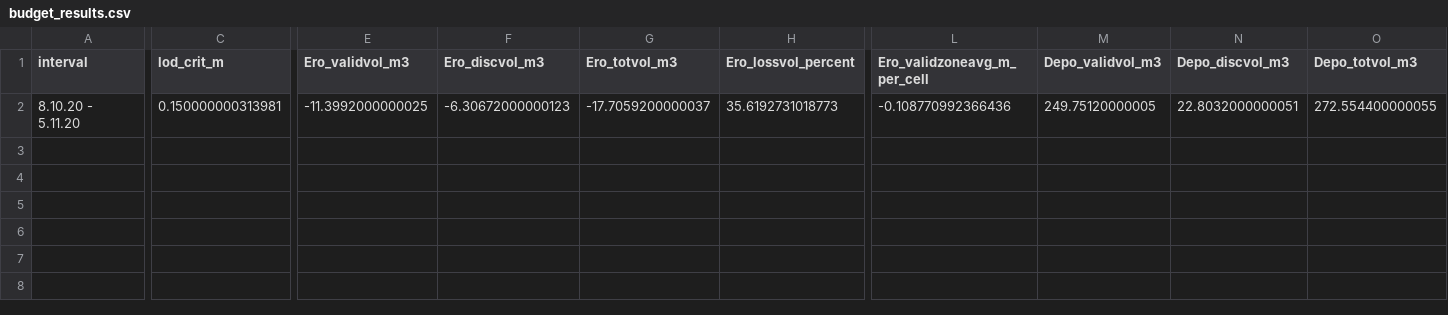
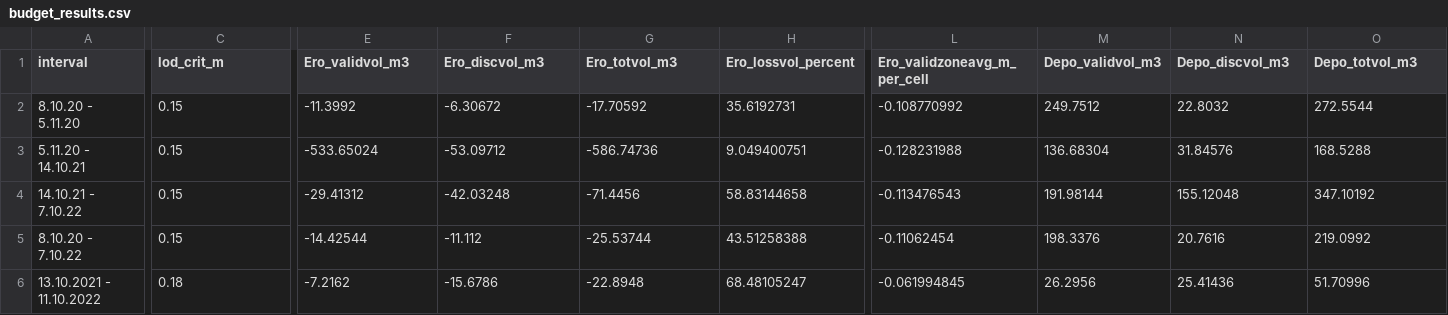
Before and after one commit to antoZhaw/pcc_standalone_anto, a CSV file: export/budget_results.csv, drawn as a sheet; only a part is shown, gaps mark what is left out; rows hold the shown columns only; the diff covers the shown part only; the diff names each change by its address in the sheet, - before the commit and + after, or states it on an @@ line.

```diff
--- a/export/budget_results.csv
+++ b/export/budget_results.csv
-C2 (lod_crit_m): 0.150000000313981
+C2 (lod_crit_m): 0.15
-E2 (Ero_validvol_m3): -11.3992000000025
+E2 (Ero_validvol_m3): -11.3992
-F2 (Ero_discvol_m3): -6.30672000000123
+F2 (Ero_discvol_m3): -6.30672
-G2 (Ero_totvol_m3): -17.7059200000037
+G2 (Ero_totvol_m3): -17.70592
-H2 (Ero_lossvol_percent): 35.6192731018773
+H2 (Ero_lossvol_percent): 35.6192731
-L2 (Ero_validzoneavg_m_per_cell): -0.108770992366436
+L2 (Ero_validzoneavg_m_per_cell): -0.108770992
-M2 (Depo_validvol_m3): 249.75120000005
+M2 (Depo_validvol_m3): 249.7512
-N2 (Depo_discvol_m3): 22.8032000000051
+N2 (Depo_discvol_m3): 22.8032
-O2 (Depo_totvol_m3): 272.554400000055
+O2 (Depo_totvol_m3): 272.5544
+row 3: 5.11.20 - 14.10.21 | 0.15 | -533.65024 | -53.09712 | -586.74736 | 9.049400751 | -0.128231988 | 136.68304 | 31.84576 | 168.5288
+row 4: 14.10.21 - 7.10.22 | 0.15 | -29.41312 | -42.03248 | -71.4456 | 58.83144658 | -0.113476543 | 191.98144 | 155.12048 | 347.10192
+row 5: 8.10.20 - 7.10.22 | 0.15 | -14.42544 | -11.112 | -25.53744 | 43.51258388 | -0.11062454 | 198.3376 | 20.7616 | 219.0992
+row 6: 13.10.2021 - 11.10.2022 | 0.18 | -7.2162 | -15.6786 | -22.8948 | 68.48105247 | -0.061994845 | 26.2956 | 25.41436 | 51.70996
```
Also changed, not shown: 3 edited cells elsewhere in this file, export/budget_results_detailed.csv, 1 other file.
